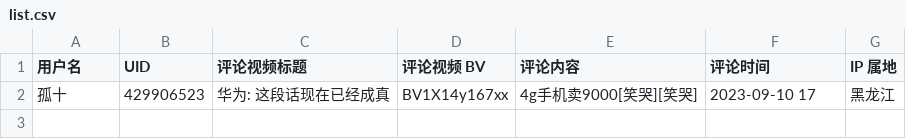
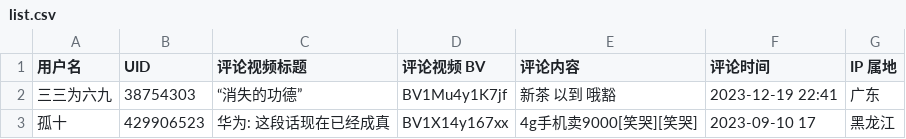
Before and after one commit to blacklisting/bilibili, a CSV file: list.csv, drawn as a sheet.

Commit message:
Update with a comment just seen.

```diff
--- a/list.csv
+++ b/list.csv
@@ -1,2 +1,3 @@
 用户名,UID,评论视频标题,评论视频 BV,评论内容,评论时间,IP 属地
+"三三为六九",38754303,"“消失的功德”","BV1Mu4y1K7jf","新茶       以到  哦豁","2023-12-19 22:41","广东"
 "孤十",429906523,"华为: 这段话现在已经成真","BV1X14y167xx","4g手机卖9000[笑哭][笑哭]","2023-09-10 17","黑龙江"
```
